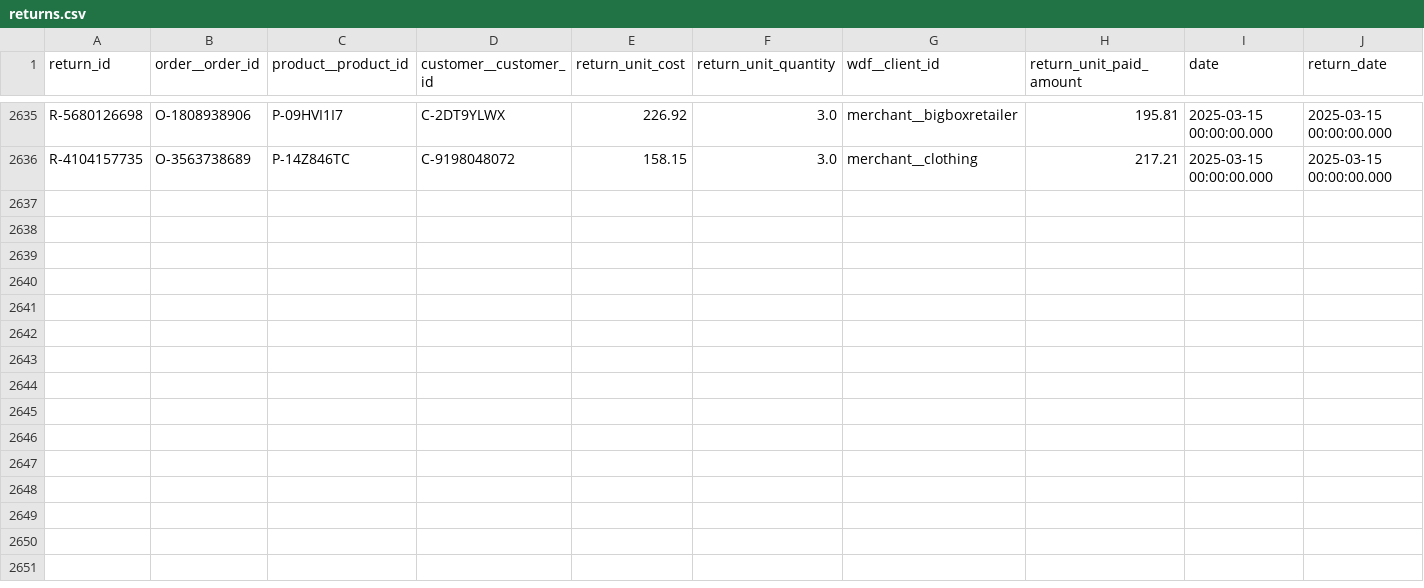
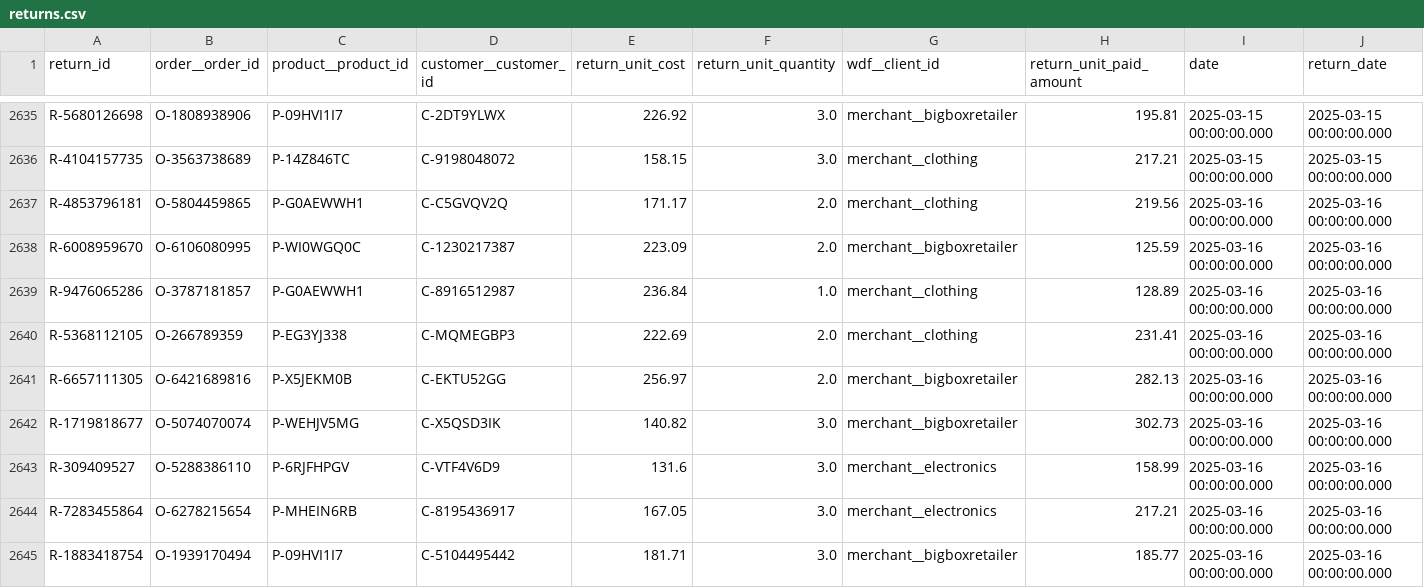
Before and after one commit to janpansky/demo_data, a CSV file: data/returns.csv, drawn as a sheet; only a part is shown, gaps mark what is left out.

```diff
--- a/data/returns.csv
+++ b/data/returns.csv
@@ -2636 +2636,10 @@ R-5680126698,O-1808938906,P-09HVI1I7,C-2DT9YLWX,226.92,3.0,merchant__bigboxretai
 R-4104157735,O-3563738689,P-14Z846TC,C-9198048072,158.15,3.0,merchant__clothing,217.21,2025-03-15 00:00:00.000,2025-03-15 00:00:00.000
+R-4853796181,O-5804459865,P-G0AEWWH1,C-C5GVQV2Q,171.17,2.0,merchant__clothing,219.56,2025-03-16 00:00:00.000,2025-03-16 00:00:00.000
+R-6008959670,O-6106080995,P-WI0WGQ0C,C-1230217387,223.09,2.0,merchant__bigboxretailer,125.59,2025-03-16 00:00:00.000,2025-03-16 00:00:00.000
+R-9476065286,O-3787181857,P-G0AEWWH1,C-8916512987,236.84,1.0,merchant__clothing,128.89,2025-03-16 00:00:00.000,2025-03-16 00:00:00.000
+R-5368112105,O-266789359,P-EG3YJ338,C-MQMEGBP3,222.69,2.0,merchant__clothing,231.41,2025-03-16 00:00:00.000,2025-03-16 00:00:00.000
+R-6657111305,O-6421689816,P-X5JEKM0B,C-EKTU52GG,256.97,2.0,merchant__bigboxretailer,282.13,2025-03-16 00:00:00.000,2025-03-16 00:00:00.000
+R-1719818677,O-5074070074,P-WEHJV5MG,C-X5QSD3IK,140.82,3.0,merchant__bigboxretailer,302.73,2025-03-16 00:00:00.000,2025-03-16 00:00:00.000
+R-309409527,O-5288386110,P-6RJFHPGV,C-VTF4V6D9,131.6,3.0,merchant__electronics,158.99,2025-03-16 00:00:00.000,2025-03-16 00:00:00.000
+R-7283455864,O-6278215654,P-MHEIN6RB,C-8195436917,167.05,3.0,merchant__electronics,217.21,2025-03-16 00:00:00.000,2025-03-16 00:00:00.000
+R-1883418754,O-1939170494,P-09HVI1I7,C-5104495442,181.71,3.0,merchant__bigboxretailer,185.77,2025-03-16 00:00:00.000,2025-03-16 00:00:00.000
```
Also changed, not shown: data/customer.csv, 1 other file.
